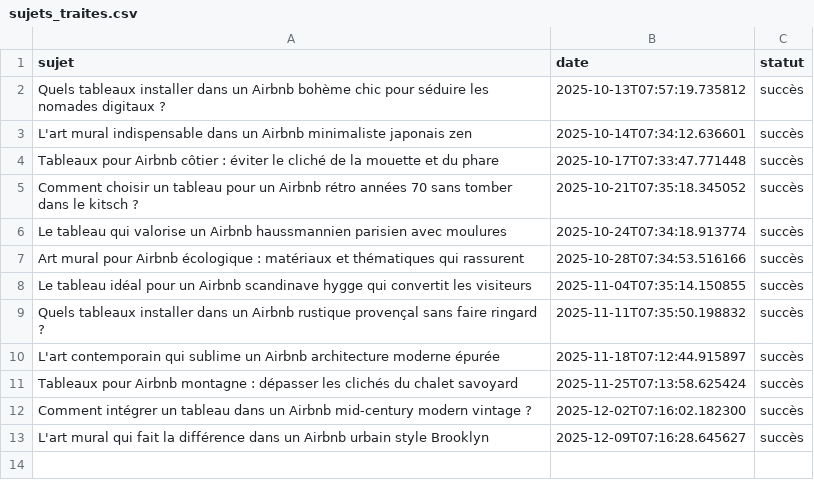
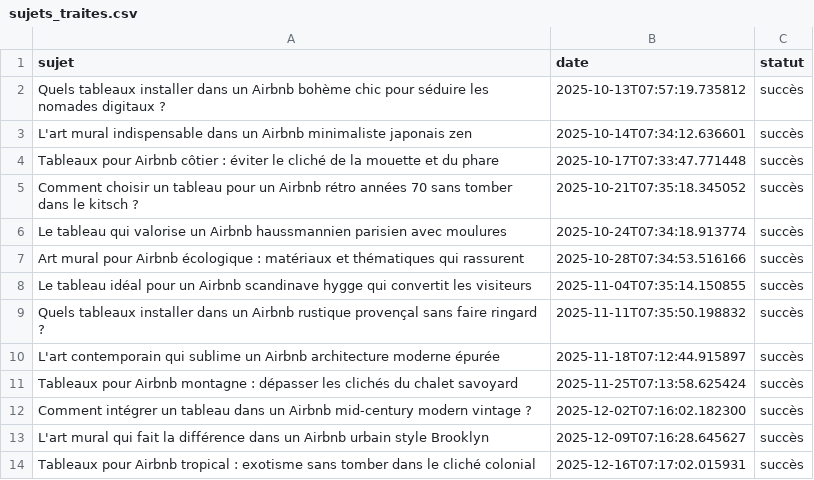
Before and after one commit to Metalosmose21/AIRBNB-3, a CSV file: sujets_traites.csv, drawn as a sheet; the diff names each change by its address in the sheet, - before the commit and + after, or states it on an @@ line.

```diff
--- a/sujets_traites.csv
+++ b/sujets_traites.csv
+row 14: Tableaux pour Airbnb tropical : exotisme sans tomber dans le cliché colonial | 2025-12-16T07:17:02.015931 | succès
```
Also changed, not shown: sujets.csv.
